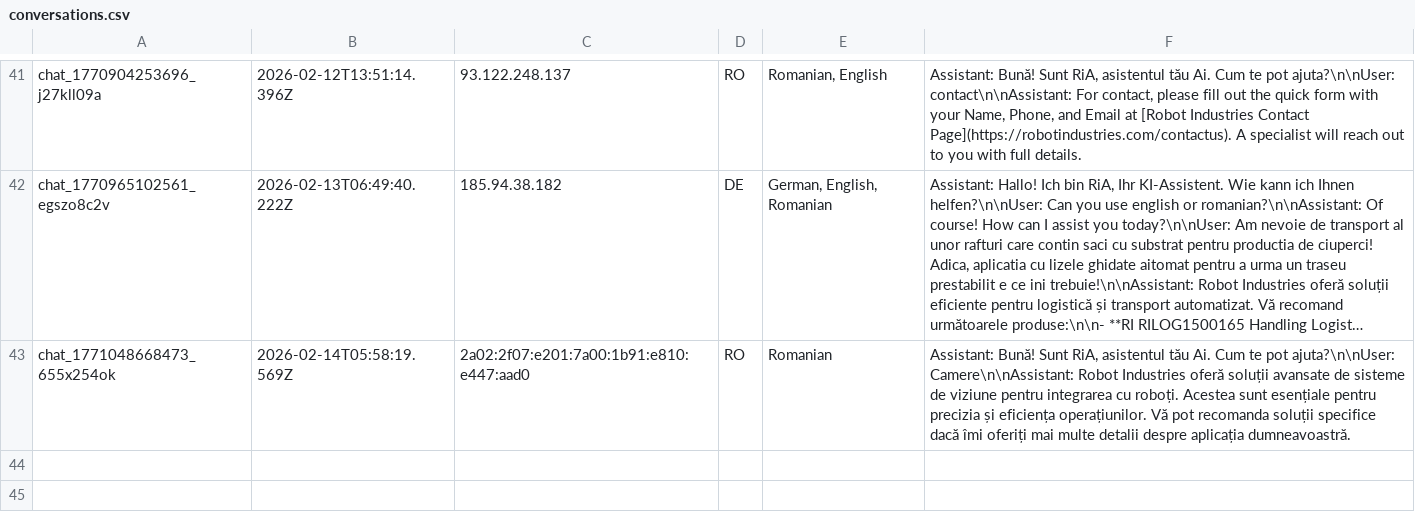
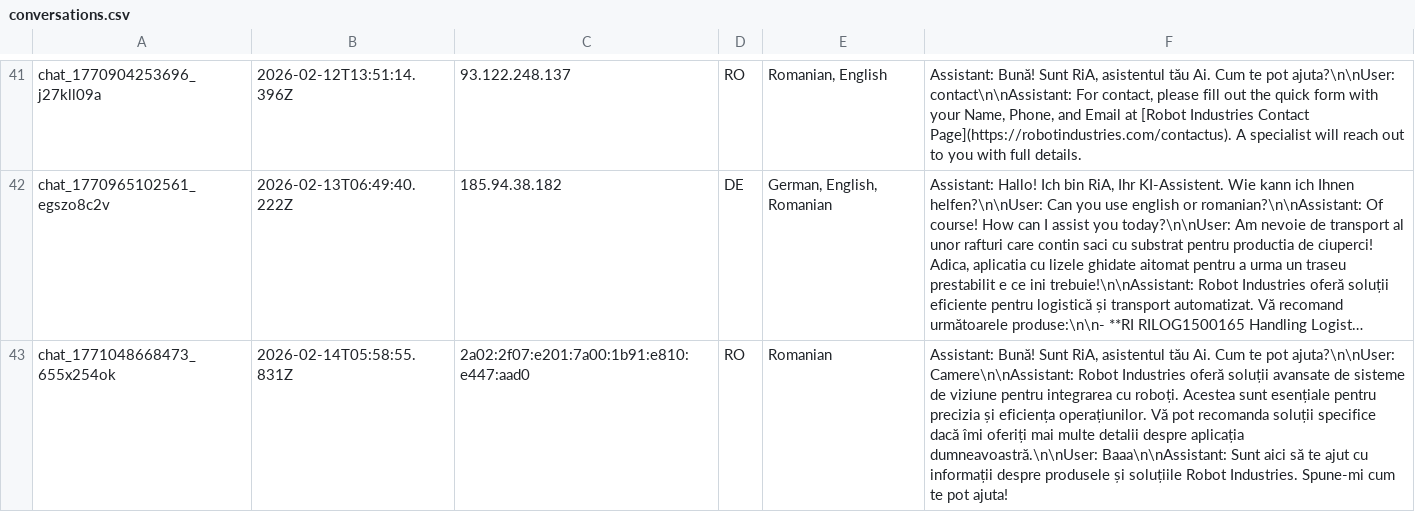
Before and after one commit to RaresC24/chatbot, a CSV file: conversations.csv, drawn as a sheet; only a part is shown, gaps mark what is left out; long unchanged cells end in …; the diff names each change by its address in the sheet, - before the commit and + after, or states it on an @@ line.

Commit message:
Log conversation chat_1771048668473_655x254ok

```diff
--- a/conversations.csv
+++ b/conversations.csv
-B43: 2026-02-14T05:58:19.569Z
+B43: 2026-02-14T05:58:55.831Z
-F43: …despre aplicația dumneavoastră.
+F43: …despre aplicația dumneavoastră.\n\nUser: Baaa\n\nAssistant: Sunt aici să te ajut cu informații despre produsele și soluțiile Robot Industries. Spune-mi cum te pot ajuta!
```
